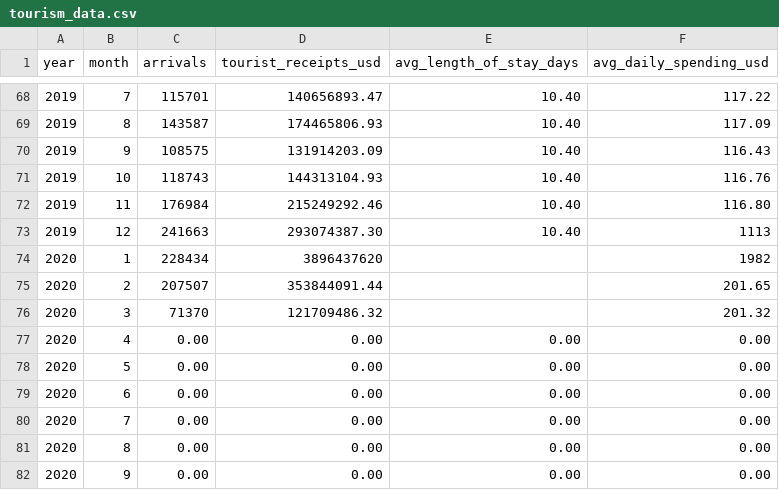
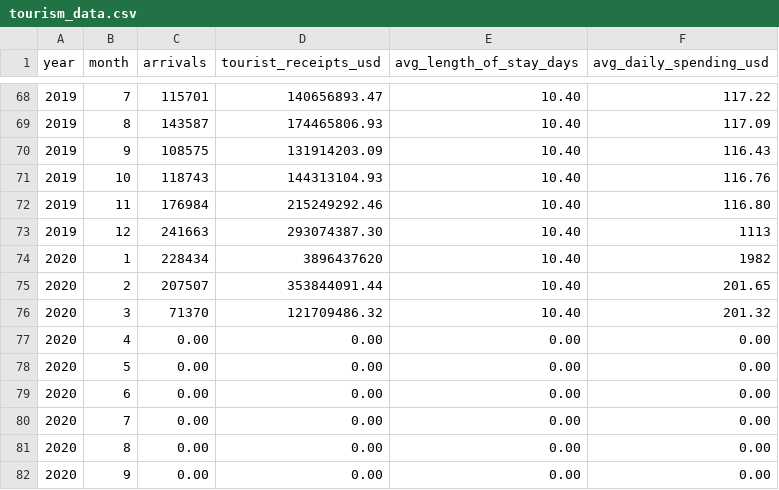
Before and after one commit to weenaath/tourist-arrival-statistical-analysis-sri-lanka, a CSV file: raw/tourism_data.csv, drawn as a sheet; only a part is shown, gaps mark what is left out.

Commit message:
Update tourism_data.csv

```diff
--- a/raw/tourism_data.csv
+++ b/raw/tourism_data.csv
@@ -73,5 +73,5 @@ year,month,arrivals,tourist_receipts_usd,avg_length_of_stay_days,avg_daily_spend
 2019,12,241663,293074387.30,10.40,1113
-2020,1,228434,3896437620,,1982
-2020,2,207507,353844091.44,,201.65
-2020,3,71370,121709486.32,,201.32
+2020,1,228434,3896437620,10.40,1982
+2020,2,207507,353844091.44,10.40,201.65
+2020,3,71370,121709486.32,10.40,201.32
 2020,4,0.00,0.00,0.00,0.00
```
